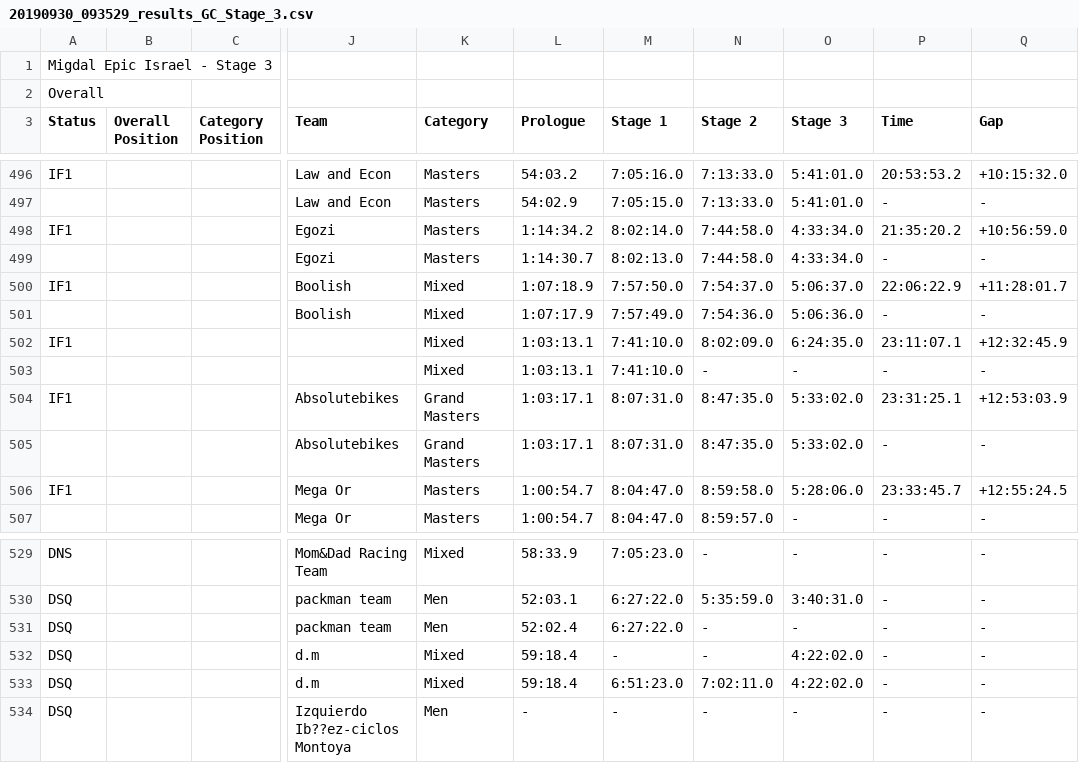
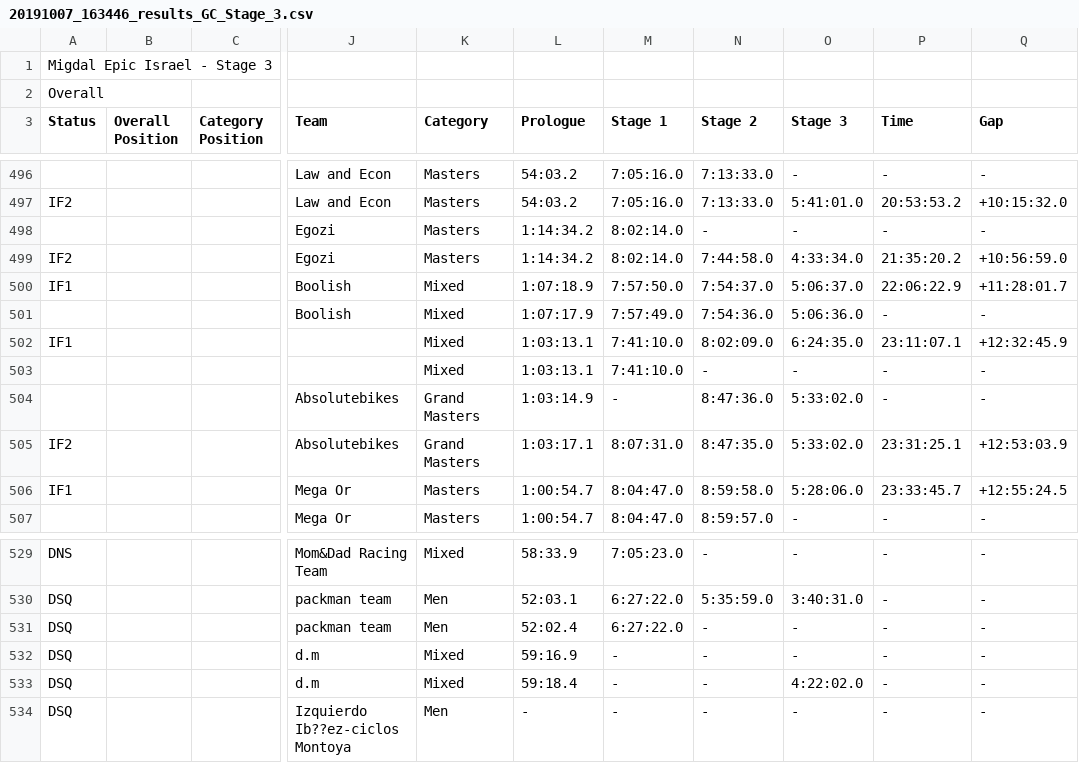
Before and after one commit to tnuatiming/tnuatiming.github.io, a CSV file: static/liveepic/backup/stage3/20191007_163446_results_GC_Stage_3.csv (was static/liveepic/backup/stage3/20190930_093529_results_GC_Stage_3.csv), drawn as a sheet; only a part is shown, gaps mark what is left out; the diff covers the shown part only; the diff names each change by its address in the sheet, - before the commit and + after, or states it on an @@ line.

```diff
--- a/static/liveepic/backup/stage3/20190930_093529_results_GC_Stage_3.csv
+++ b/static/liveepic/backup/stage3/20191007_163446_results_GC_Stage_3.csv
-A496 (Status): IF1
+A496 (Status): (empty)
-O496 (Stage 3): 5:41:01.0
+O496 (Stage 3): -
-P496 (Time): 20:53:53.2
+P496 (Time): -
-Q496 (Gap): +10:15:32.0
+Q496 (Gap): -
-A497 (Status): (empty)
+A497 (Status): IF2
-L497 (Prologue): 54:02.9
+L497 (Prologue): 54:03.2
-M497 (Stage 1): 7:05:15.0
+M497 (Stage 1): 7:05:16.0
-P497 (Time): -
+P497 (Time): 20:53:53.2
-Q497 (Gap): -
+Q497 (Gap): +10:15:32.0
-A498 (Status): IF1
+A498 (Status): (empty)
-N498 (Stage 2): 7:44:58.0
+N498 (Stage 2): -
-O498 (Stage 3): 4:33:34.0
+O498 (Stage 3): -
-P498 (Time): 21:35:20.2
+P498 (Time): -
-Q498 (Gap): +10:56:59.0
+Q498 (Gap): -
-A499 (Status): (empty)
+A499 (Status): IF2
-L499 (Prologue): 1:14:30.7
+L499 (Prologue): 1:14:34.2
-M499 (Stage 1): 8:02:13.0
+M499 (Stage 1): 8:02:14.0
-P499 (Time): -
+P499 (Time): 21:35:20.2
-Q499 (Gap): -
+Q499 (Gap): +10:56:59.0
-A504 (Status): IF1
+A504 (Status): (empty)
-L504 (Prologue): 1:03:17.1
+L504 (Prologue): 1:03:14.9
-M504 (Stage 1): 8:07:31.0
+M504 (Stage 1): -
-N504 (Stage 2): 8:47:35.0
+N504 (Stage 2): 8:47:36.0
-P504 (Time): 23:31:25.1
+P504 (Time): -
-Q504 (Gap): +12:53:03.9
+Q504 (Gap): -
-A505 (Status): (empty)
+A505 (Status): IF2
-P505 (Time): -
+P505 (Time): 23:31:25.1
-Q505 (Gap): -
+Q505 (Gap): +12:53:03.9
-L532 (Prologue): 59:18.4
+L532 (Prologue): 59:16.9
-O532 (Stage 3): 4:22:02.0
+O532 (Stage 3): -
-M533 (Stage 1): 6:51:23.0
+M533 (Stage 1): -
-N533 (Stage 2): 7:02:11.0
+N533 (Stage 2): -
```
Also changed, not shown: 1 added row, 1 removed row and 80 edited cells elsewhere in this file, static/liveepic/backup/prolouge/20191007_163725_results_GC_Prologue.csv, static/liveepic/backup/stage2/final/20191007_163529_results_GC_Stage_2.csv, 11 other files.
